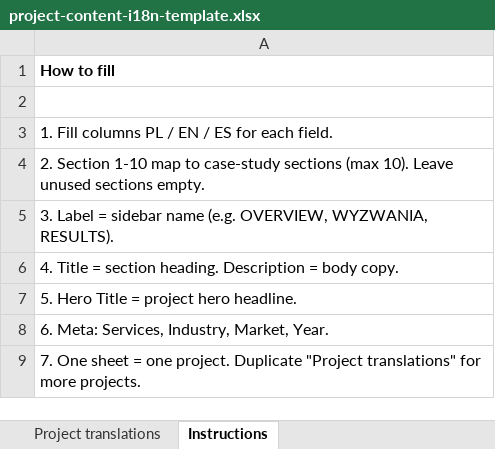
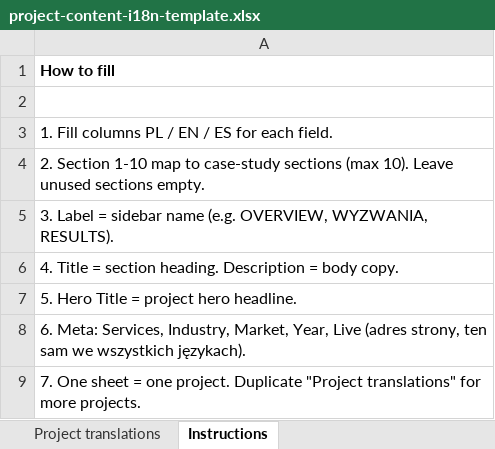
Before and after one commit to wearesetinstudio-a11y/setin-studio, an Excel workbook: templates/project-content-i18n-template.xlsx, sheet Instructions, drawn as a sheet; values as stored, in another font and other column widths than the file's, no borders; the diff names each change by its address in the sheet, - before the commit and + after, or states it on an @@ line.

```diff
--- a/templates/project-content-i18n-template.xlsx (sheet Instructions)
+++ b/templates/project-content-i18n-template.xlsx (sheet Instructions)
-A8: …Industry, Market, Year.
+A8: …Industry, Market, Year, Live (adres strony, ten sam we wszystkich językach).
```
Also changed, not shown: sheet Project translations, public/portfolio/nrv-web/NRV - WEB.xlsx, 5 other files.
